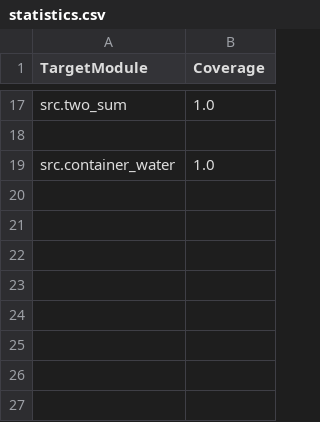
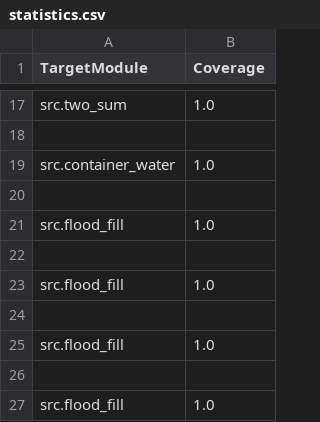
Before and after one commit to ducanh997/sbse, a CSV file: pynguin-report/statistics.csv, drawn as a sheet; only a part is shown, gaps mark what is left out; the diff names each change by its address in the sheet, - before the commit and + after, or states it on an @@ line.

```diff
--- a/pynguin-report/statistics.csv
+++ b/pynguin-report/statistics.csv
+row 20: (empty)
+row 21: src.flood_fill | 1.0
+row 22: (empty)
+row 23: src.flood_fill | 1.0
+row 24: (empty)
+row 25: src.flood_fill | 1.0
+row 26: (empty)
+row 27: src.flood_fill | 1.0
```
Also changed, not shown: 3 other files.
